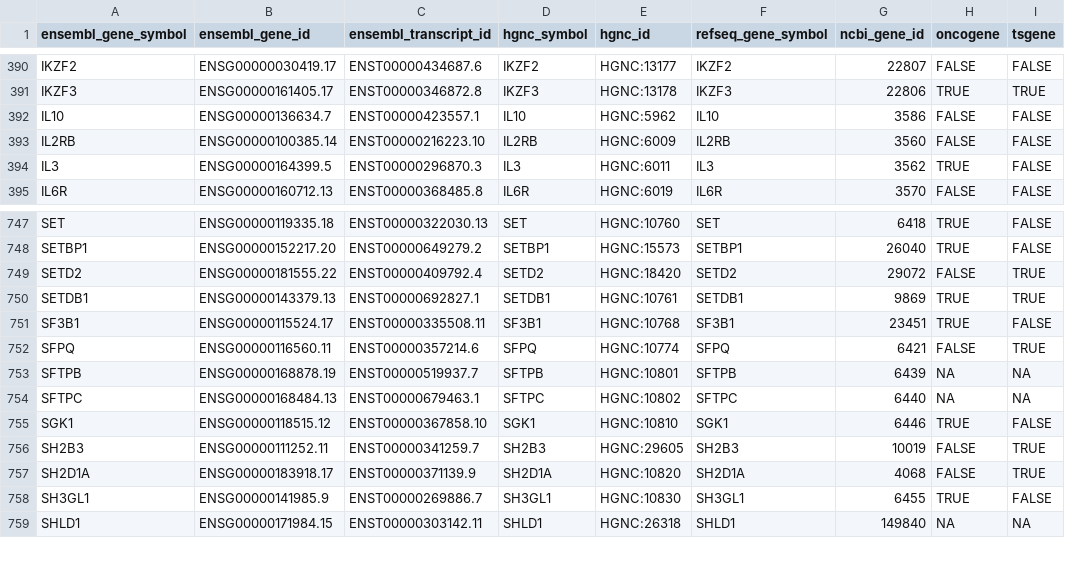
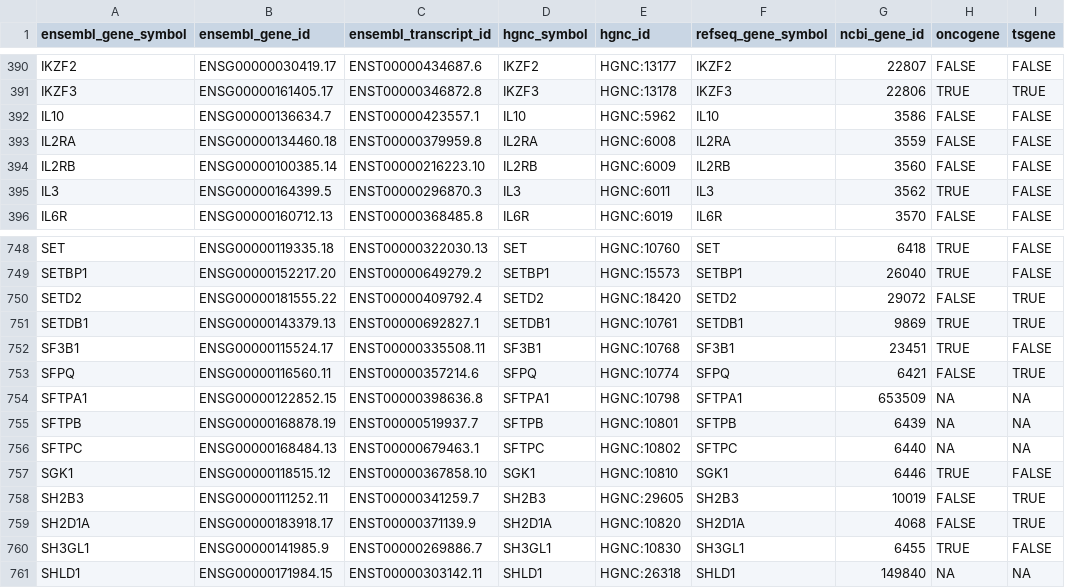
Before and after one commit to scwatts/umccr_gene_panels, a TSV file: somatic_panel/3_final_panel/final_panel.tsv, drawn as a sheet; only a part is shown, gaps mark what is left out.

```diff
--- a/somatic_panel/3_final_panel/final_panel.tsv
+++ b/somatic_panel/3_final_panel/final_panel.tsv
@@ -392,2 +392,3 @@ IKZF3	ENSG00000161405.17	ENST00000346872.8	IKZF3	HGNC:13178	IKZF3	22806	TRUE	TRU
 IL10	ENSG00000136634.7	ENST00000423557.1	IL10	HGNC:5962	IL10	3586	FALSE	FALSE
+IL2RA	ENSG00000134460.18	ENST00000379959.8	IL2RA	HGNC:6008	IL2RA	3559	FALSE	FALSE
 IL2RB	ENSG00000100385.14	ENST00000216223.10	IL2RB	HGNC:6009	IL2RB	3560	FALSE	FALSE
@@ -752,2 +753,3 @@ SF3B1	ENSG00000115524.17	ENST00000335508.11	SF3B1	HGNC:10768	SF3B1	23451	TRUE	FA
 SFPQ	ENSG00000116560.11	ENST00000357214.6	SFPQ	HGNC:10774	SFPQ	6421	FALSE	TRUE
+SFTPA1	ENSG00000122852.15	ENST00000398636.8	SFTPA1	HGNC:10798	SFTPA1	653509	NA	NA
 SFTPB	ENSG00000168878.19	ENST00000519937.7	SFTPB	HGNC:10801	SFTPB	6439	NA	NA
```
Also changed, not shown: fusion_panel/1_panel_data/output/fusion_database.tsv, fusion_panel/1_panel_data/output/known_fusion_data.38.csv, 10 other files.
